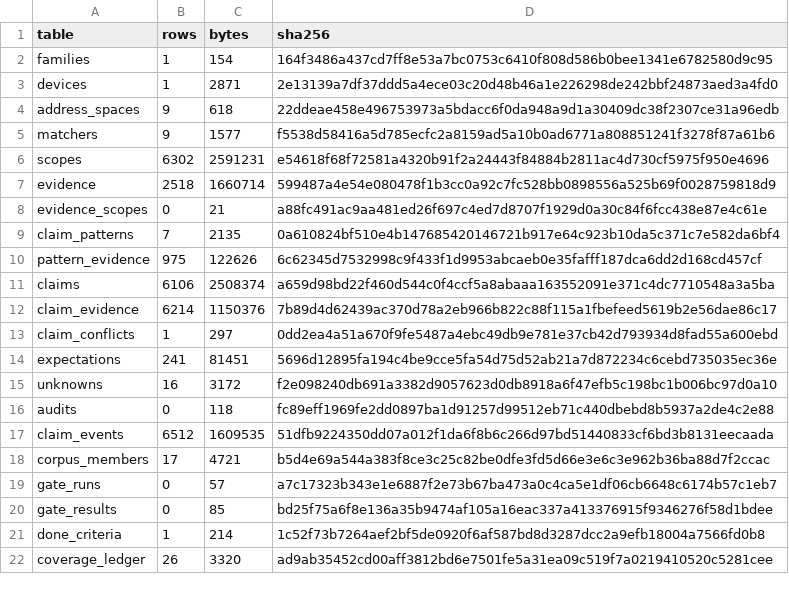
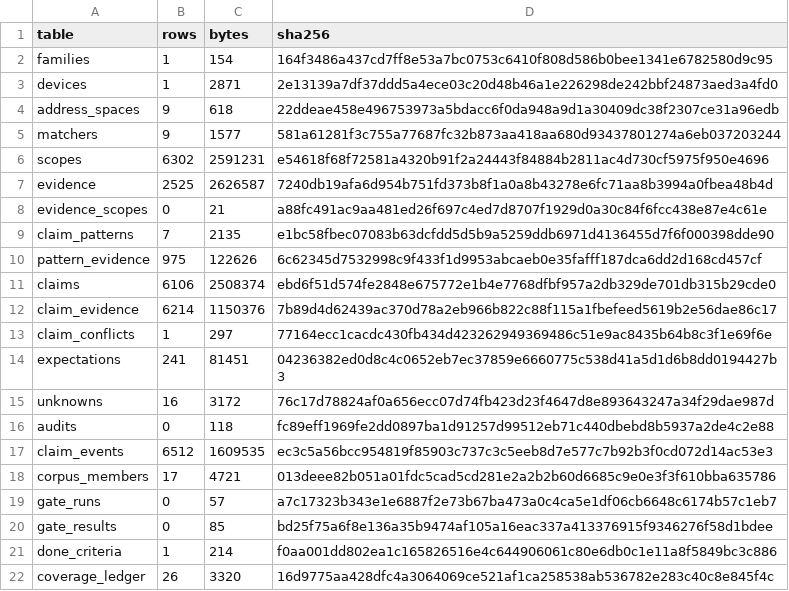
Before and after one commit to awtoau/pluribus, a TSV file: provenance-export/cycloneiv/MANIFEST.tsv, drawn as a sheet.

```diff
--- a/provenance-export/cycloneiv/MANIFEST.tsv
+++ b/provenance-export/cycloneiv/MANIFEST.tsv
@@ -4,19 +4,19 @@ devices	1	2871	2e13139a7df37ddd5a4ece03c20d48b46a1e226298de242bbf24873aed3a4fd0
 address_spaces	9	618	22ddeae458e496753973a5bdacc6f0da948a9d1a30409dc38f2307ce31a96edb
-matchers	9	1577	f5538d58416a5d785ecfc2a8159ad5a10b0ad6771a808851241f3278f87a61b6
+matchers	9	1577	581a61281f3c755a77687fc32b873aa418aa680d93437801274a6eb037203244
 scopes	6302	2591231	e54618f68f72581a4320b91f2a24443f84884b2811ac4d730cf5975f950e4696
-evidence	2518	1660714	599487a4e54e080478f1b3cc0a92c7fc528bb0898556a525b69f0028759818d9
+evidence	2525	2626587	7240db19afa6d954b751fd373b8f1a0a8b43278e6fc71aa8b3994a0fbea48b4d
 evidence_scopes	0	21	a88fc491ac9aa481ed26f697c4ed7d8707f1929d0a30c84f6fcc438e87e4c61e
-claim_patterns	7	2135	0a610824bf510e4b147685420146721b917e64c923b10da5c371c7e582da6bf4
+claim_patterns	7	2135	e1bc58fbec07083b63dcfdd5d5b9a5259ddb6971d4136455d7f6f000398dde90
 pattern_evidence	975	122626	6c62345d7532998c9f433f1d9953abcaeb0e35fafff187dca6dd2d168cd457cf
-claims	6106	2508374	a659d98bd22f460d544c0f4ccf5a8abaaa163552091e371c4dc7710548a3a5ba
+claims	6106	2508374	ebd6f51d574fe2848e675772e1b4e7768dfbf957a2db329de701db315b29cde0
 claim_evidence	6214	1150376	7b89d4d62439ac370d78a2eb966b822c88f115a1fbefeed5619b2e56dae86c17
-claim_conflicts	1	297	0dd2ea4a51a670f9fe5487a4ebc49db9e781e37cb42d793934d8fad55a600ebd
-expectations	241	81451	5696d12895fa194c4be9cce5fa54d75d52ab21a7d872234c6cebd735035ec36e
-unknowns	16	3172	f2e098240db691a3382d9057623d0db8918a6f47efb5c198bc1b006bc97d0a10
+claim_conflicts	1	297	77164ecc1cacdc430fb434d423262949369486c51e9ac8435b64b8c3f1e69f6e
+expectations	241	81451	04236382ed0d8c4c0652eb7ec37859e6660775c538d41a5d1d6b8dd0194427b3
+unknowns	16	3172	76c17d78824af0a656ecc07d74fb423d23f4647d8e893643247a34f29dae987d
 audits	0	118	fc89eff1969fe2dd0897ba1d91257d99512eb71c440dbebd8b5937a2de4c2e88
-claim_events	6512	1609535	51dfb9224350dd07a012f1da6f8b6c266d97bd51440833cf6bd3b8131eecaada
-corpus_members	17	4721	b5d4e69a544a383f8ce3c25c82be0dfe3fd5d66e3e6c3e962b36ba88d7f2ccac
+claim_events	6512	1609535	ec3c5a56bcc954819f85903c737c3c5eeb8d7e577c7b92b3f0cd072d14ac53e3
+corpus_members	17	4721	013deee82b051a01fdc5cad5cd281e2a2b2b60d6685c9e0e3f3f610bba635786
 gate_runs	0	57	a7c17323b343e1e6887f2e73b67ba473a0c4ca5e1df06cb6648c6174b57c1eb7
 gate_results	0	85	bd25f75a6f8e136a35b9474af105a16eac337a413376915f9346276f58d1bdee
-done_criteria	1	214	1c52f73b7264aef2bf5de0920f6af587bd8d3287dcc2a9efb18004a7566fd0b8
-coverage_ledger	26	3320	ad9ab35452cd00aff3812bd6e7501fe5a31ea09c519f7a0219410520c5281cee
+done_criteria	1	214	f0aa001dd802ea1c165826516e4c644906061c80e6db0c1e11a8f5849bc3c886
+coverage_ledger	26	3320	16d9775aa428dfc4a3064069ce521af1ca258538ab536782e283c40c8e845f4c
```
Also changed, not shown: provenance-export/cycloneiv/claim_conflicts.tsv, provenance-export/cycloneiv/claim_patterns.tsv, 11 other files.
